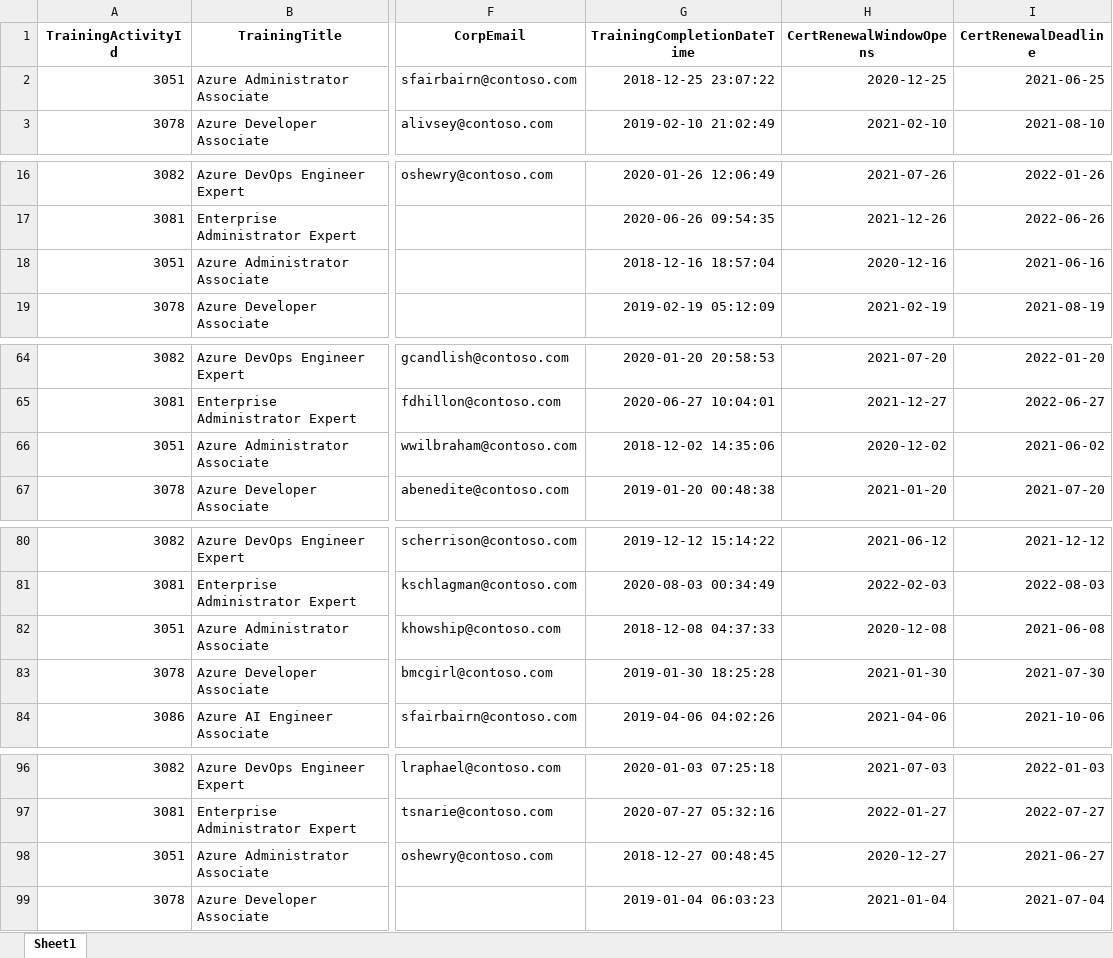
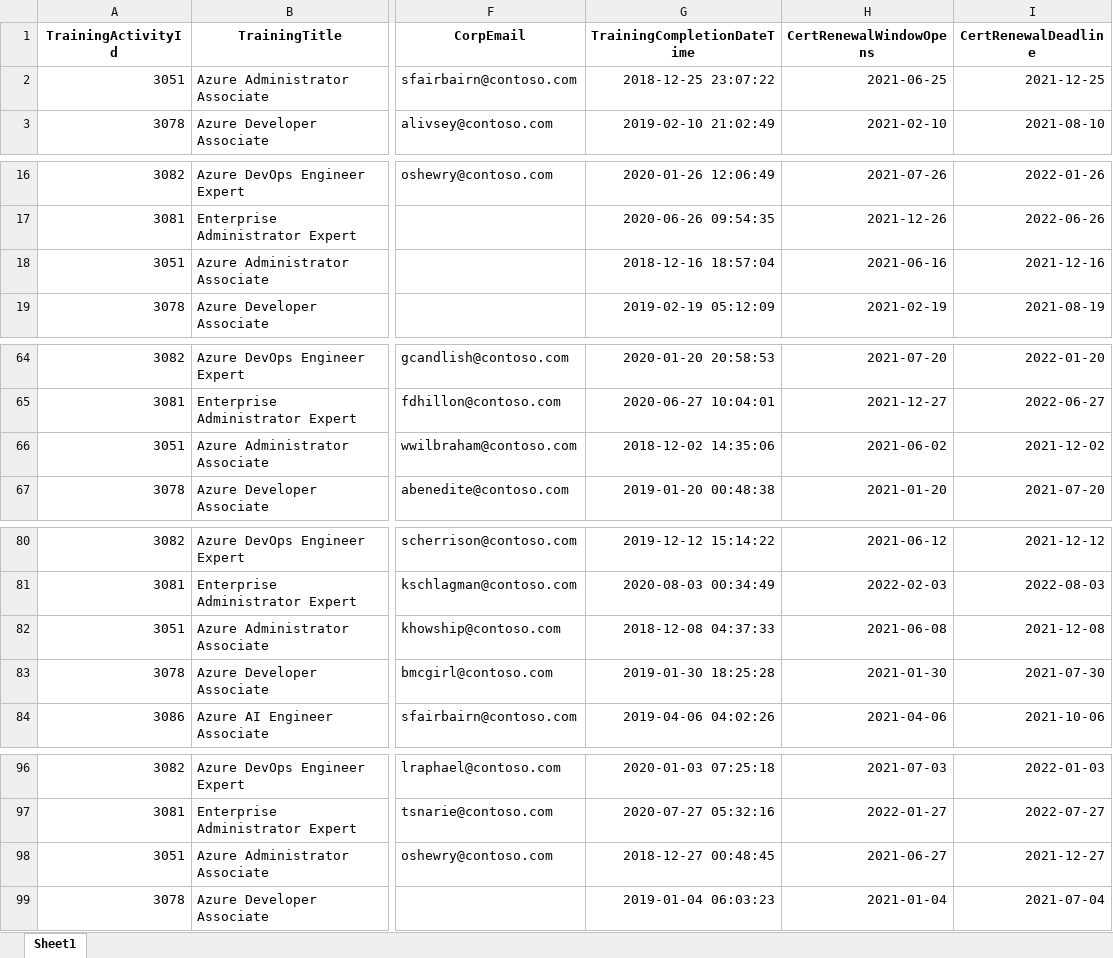
Before and after one commit to guygregory/certrenew, an Excel workbook: Example/Certification Renewals - ContosoLtd.xlsx, sheet Sheet1, drawn as a sheet; only a part is shown, gaps mark what is left out; values as stored, in another font and other column widths than the file's, no borders; the diff covers the shown part only; the diff names each change by its address in the sheet, - before the commit and + after, or states it on an @@ line.

```diff
--- a/Example/Certification Renewals - ContosoLtd.xlsx (sheet Sheet1)
+++ b/Example/Certification Renewals - ContosoLtd.xlsx (sheet Sheet1)
-H2 (CertRenewalWindowOpens): 2020-12-25
+H2 (CertRenewalWindowOpens): 2021-06-25
-I2 (CertRenewalDeadline): 2021-06-25
+I2 (CertRenewalDeadline): 2021-12-25
-H18 (CertRenewalWindowOpens): 2020-12-16
+H18 (CertRenewalWindowOpens): 2021-06-16
-I18 (CertRenewalDeadline): 2021-06-16
+I18 (CertRenewalDeadline): 2021-12-16
-H66 (CertRenewalWindowOpens): 2020-12-02
+H66 (CertRenewalWindowOpens): 2021-06-02
-I66 (CertRenewalDeadline): 2021-06-02
+I66 (CertRenewalDeadline): 2021-12-02
-H82 (CertRenewalWindowOpens): 2020-12-08
+H82 (CertRenewalWindowOpens): 2021-06-08
-I82 (CertRenewalDeadline): 2021-06-08
+I82 (CertRenewalDeadline): 2021-12-08
-H98 (CertRenewalWindowOpens): 2020-12-27
+H98 (CertRenewalWindowOpens): 2021-06-27
-I98 (CertRenewalDeadline): 2021-06-27
+I98 (CertRenewalDeadline): 2021-12-27
```
Also changed, not shown: 6 edited cells elsewhere in this sheet, 1 other file.
